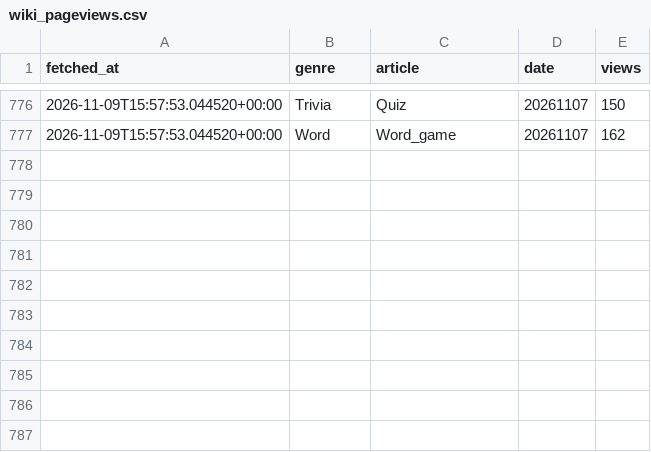
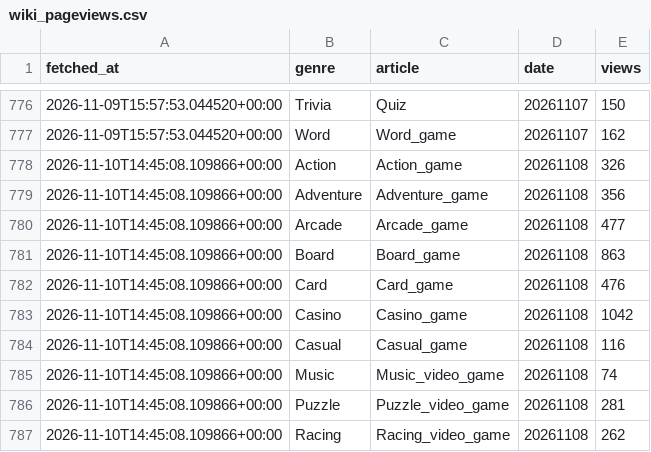
Before and after one commit to ozansarisoy/mobile-play-genre-metrics, a CSV file: data/wiki_pageviews.csv, drawn as a sheet; only a part is shown, gaps mark what is left out.

```diff
--- a/data/wiki_pageviews.csv
+++ b/data/wiki_pageviews.csv
@@ -777 +777,11 @@ fetched_at,genre,article,date,views
 2026-11-09T15:57:53.044520+00:00,Word,Word_game,20261107,162
+2026-11-10T14:45:08.109866+00:00,Action,Action_game,20261108,326
+2026-11-10T14:45:08.109866+00:00,Adventure,Adventure_game,20261108,356
+2026-11-10T14:45:08.109866+00:00,Arcade,Arcade_game,20261108,477
+2026-11-10T14:45:08.109866+00:00,Board,Board_game,20261108,863
+2026-11-10T14:45:08.109866+00:00,Card,Card_game,20261108,476
+2026-11-10T14:45:08.109866+00:00,Casino,Casino_game,20261108,1042
+2026-11-10T14:45:08.109866+00:00,Casual,Casual_game,20261108,116
+2026-11-10T14:45:08.109866+00:00,Music,Music_video_game,20261108,74
+2026-11-10T14:45:08.109866+00:00,Puzzle,Puzzle_video_game,20261108,281
+2026-11-10T14:45:08.109866+00:00,Racing,Racing_video_game,20261108,262
```
Also changed, not shown: 2 other files.
